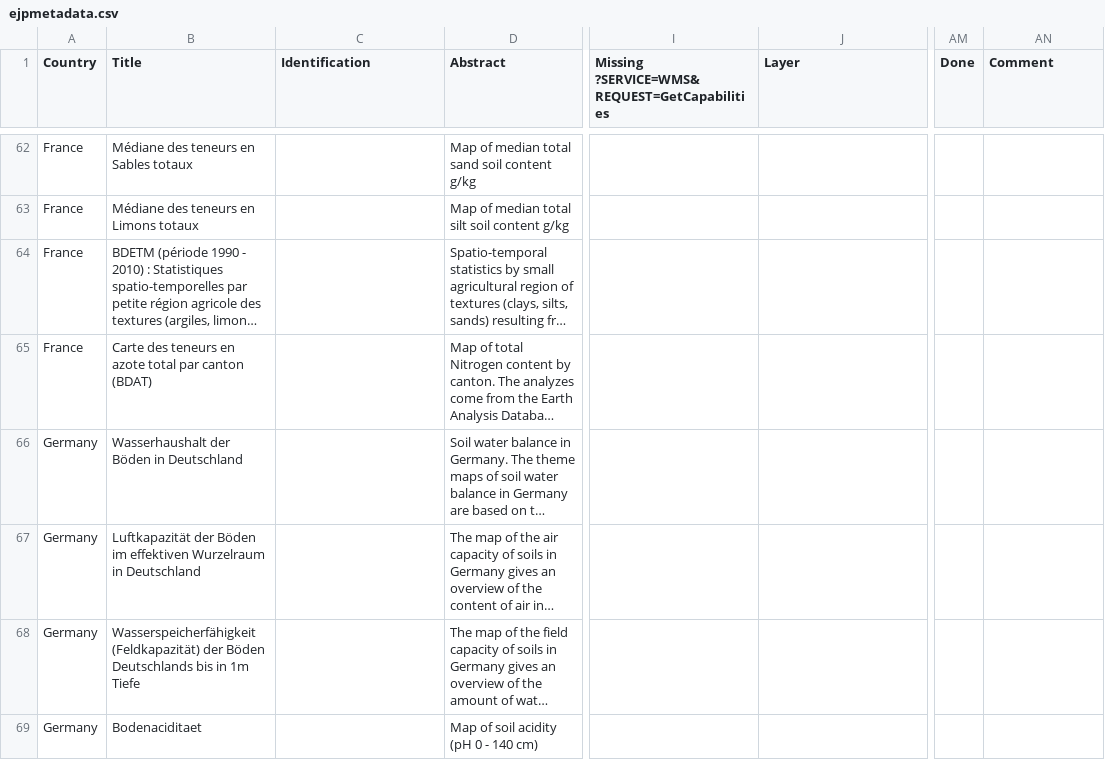
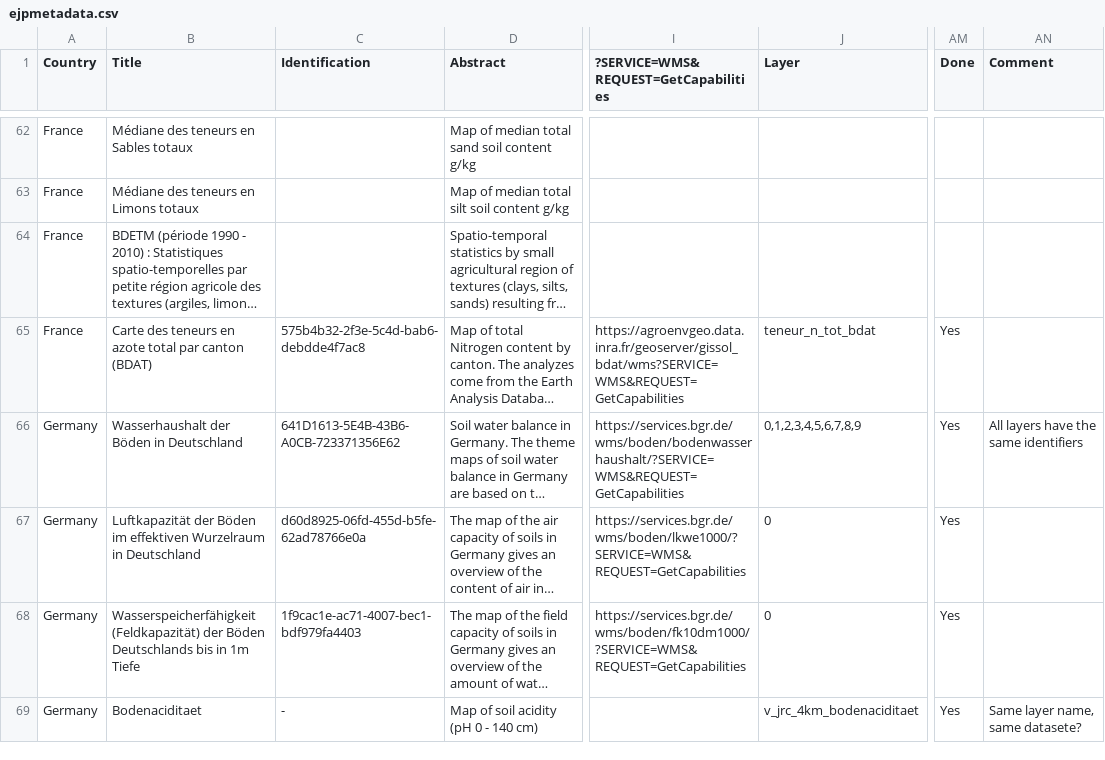
Before and after one commit to ejpsoil/ejpsoildatahub, a CSV file: datasets/ejpmetadata.csv, drawn as a sheet; only a part is shown, gaps mark what is left out; long unchanged cells end in …; the diff covers the shown part only; the diff names each change by its address in the sheet, - before the commit and + after, or states it on an @@ line.

Commit message:
New identifiers

```diff
--- a/datasets/ejpmetadata.csv
+++ b/datasets/ejpmetadata.csv
-I1: Missing ?SERVICE=WMS&REQUEST=GetCapabilities
+I1: ?SERVICE=WMS&REQUEST=GetCapabilities
-C65 (Identification): (empty)
+C65 (Identification): 575b4b32-2f3e-5c4d-bab6-debdde4f7ac8
-I65: (empty)
+I65: https://agroenvgeo.data.inra.fr/geoserver/gissol_bdat/wms?SERVICE=WMS&REQUEST=GetCapabilities
-J65 (Layer): (empty)
+J65 (Layer): teneur_n_tot_bdat
-AM65:AM69 (Done): (empty)
+AM65:AM69 (Done): Yes
-C66 (Identification): (empty)
+C66 (Identification): 641D1613-5E4B-43B6-A0CB-723371356E62
-I66: (empty)
+I66: https://services.bgr.de/wms/boden/bodenwasserhaushalt/?SERVICE=WMS&REQUEST=GetCapabilities
-J66 (Layer): (empty)
+J66 (Layer): 0,1,2,3,4,5,6,7,8,9
-AN66 (Comment): (empty)
+AN66 (Comment): All layers have the same identifiers
-C67 (Identification): (empty)
+C67 (Identification): d60d8925-06fd-455d-b5fe-62ad78766e0a
-I67: (empty)
+I67: https://services.bgr.de/wms/boden/lkwe1000/?SERVICE=WMS&REQUEST=GetCapabilities
-J67:J68 (Layer): (empty)
+J67:J68 (Layer): 0
-C68 (Identification): (empty)
+C68 (Identification): 1f9cac1e-ac71-4007-bec1-bdf979fa4403
-I68: (empty)
+I68: https://services.bgr.de/wms/boden/fk10dm1000/?SERVICE=WMS&REQUEST=GetCapabilities
-C69 (Identification): (empty)
+C69 (Identification): -
-J69 (Layer): (empty)
+J69 (Layer): v_jrc_4km_bodenaciditaet
-AN69 (Comment): (empty)
+AN69 (Comment): Same layer name, same datasete?
```
Also changed, not shown: 22 edited cells elsewhere in this file.
